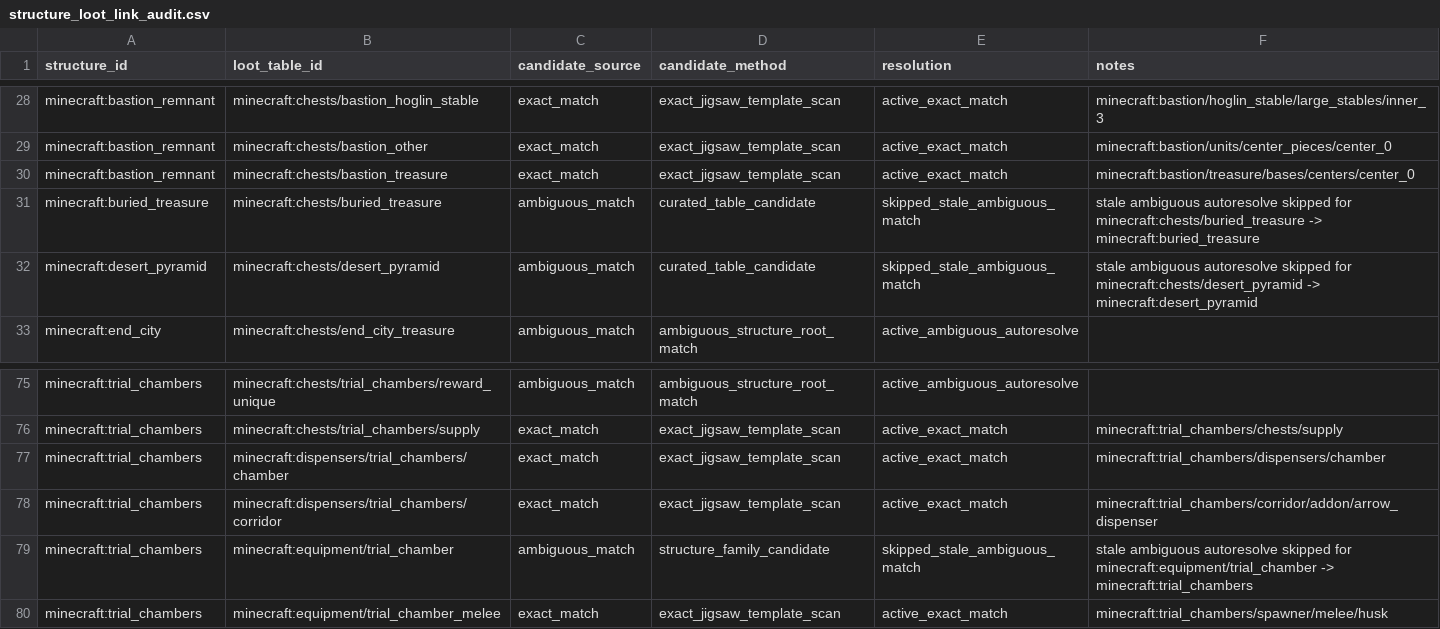
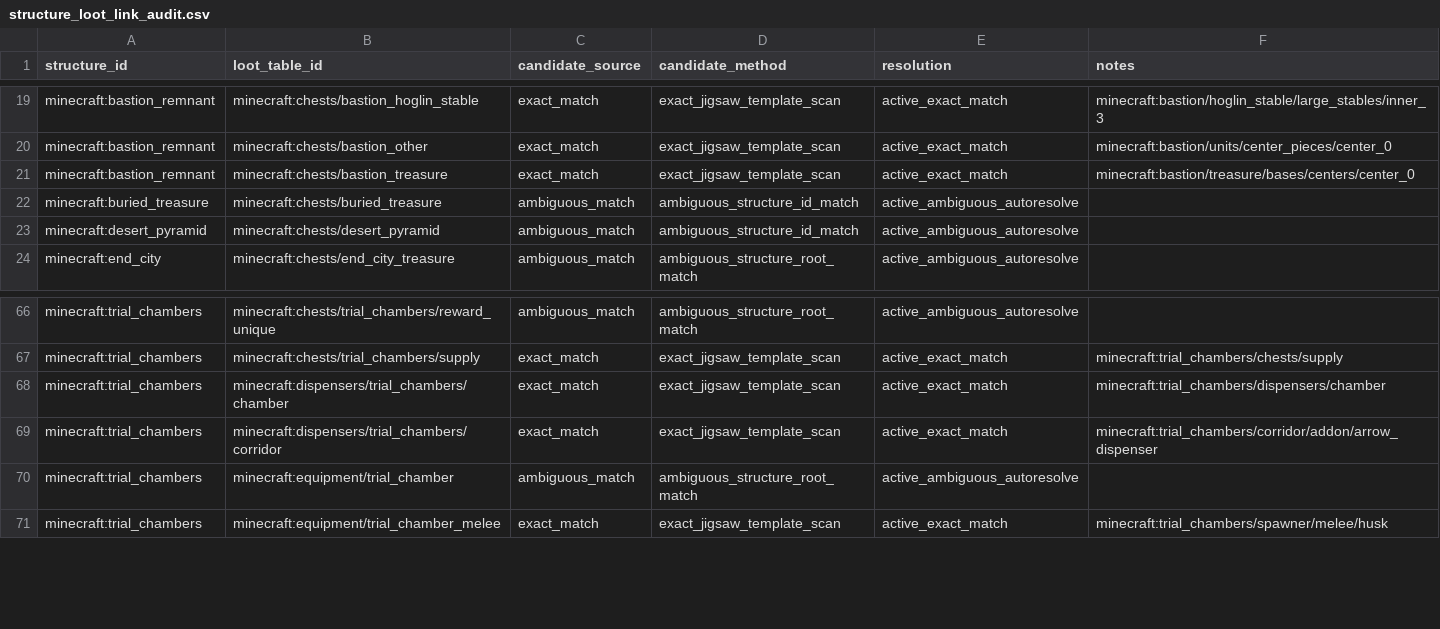
Before and after one commit to BigJMoney/rabid_balance, a CSV file: docs/loot_docs/loot_stack_v1/structure_loot_link_audit.csv, drawn as a sheet; only a part is shown, gaps mark what is left out; the diff covers the shown part only.

Commit message:
Fixed regressions in ambiguous matching

```diff
--- a/docs/loot_docs/loot_stack_v1/structure_loot_link_audit.csv
+++ b/docs/loot_docs/loot_stack_v1/structure_loot_link_audit.csv
@@ -30,4 +21,4 @@ minecraft:bastion_remnant,minecraft:chests/bastion_other,exact_match,exact_jigsa
 minecraft:bastion_remnant,minecraft:chests/bastion_treasure,exact_match,exact_jigsaw_template_scan,active_exact_match,minecraft:bastion/treasure/bases/centers/center_0
-minecraft:buried_treasure,minecraft:chests/buried_treasure,ambiguous_match,curated_table_candidate,skipped_stale_ambiguous_match,stale ambiguous autoresolve skipped for minecraft:chests/buried_treasure -> minecraft:buried_treasure
-minecraft:desert_pyramid,minecraft:chests/desert_pyramid,ambiguous_match,curated_table_candidate,skipped_stale_ambiguous_match,stale ambiguous autoresolve skipped for minecraft:chests/desert_pyramid -> minecraft:desert_pyramid
+minecraft:buried_treasure,minecraft:chests/buried_treasure,ambiguous_match,ambiguous_structure_id_match,active_ambiguous_autoresolve,
+minecraft:desert_pyramid,minecraft:chests/desert_pyramid,ambiguous_match,ambiguous_structure_id_match,active_ambiguous_autoresolve,
 minecraft:end_city,minecraft:chests/end_city_treasure,ambiguous_match,ambiguous_structure_root_match,active_ambiguous_autoresolve,
@@ -78,3 +69,3 @@ minecraft:trial_chambers,minecraft:dispensers/trial_chambers/chamber,exact_match
 minecraft:trial_chambers,minecraft:dispensers/trial_chambers/corridor,exact_match,exact_jigsaw_template_scan,active_exact_match,minecraft:trial_chambers/corridor/addon/arrow_dispenser
-minecraft:trial_chambers,minecraft:equipment/trial_chamber,ambiguous_match,structure_family_candidate,skipped_stale_ambiguous_match,stale ambiguous autoresolve skipped for minecraft:equipment/trial_chamber -> minecraft:trial_chambers
+minecraft:trial_chambers,minecraft:equipment/trial_chamber,ambiguous_match,ambiguous_structure_root_match,active_ambiguous_autoresolve,
 minecraft:trial_chambers,minecraft:equipment/trial_chamber_melee,exact_match,exact_jigsaw_template_scan,active_exact_match,minecraft:trial_chambers/spawner/melee/husk
```
Also changed, not shown: 9 removed rows and 18 edited cells elsewhere in this file, docs/loot_docs/loot_stack_v1/structure_loot_links.csv, docs/loot_docs/vanilla_loot_v1/structure_loot_link_audit.csv, 14 other files.
